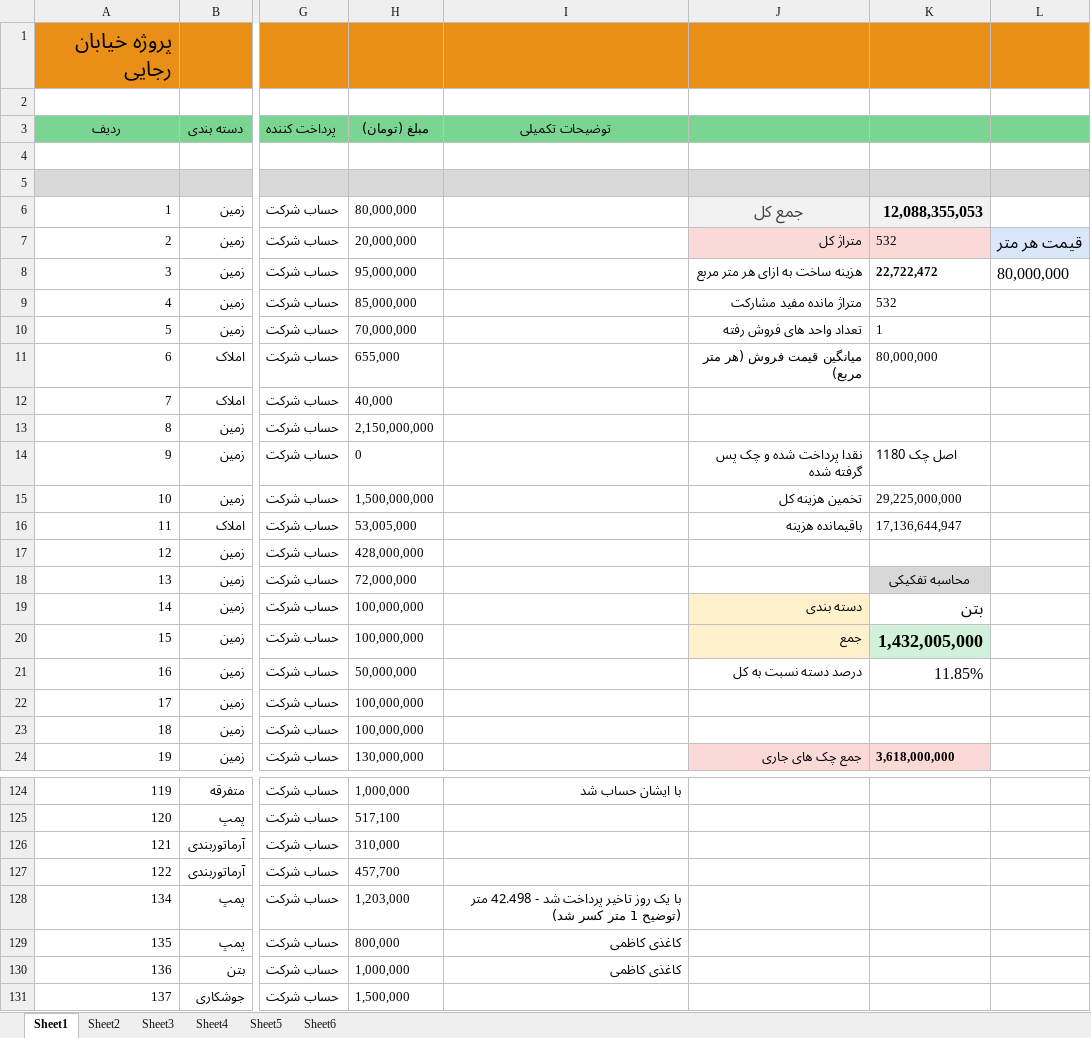
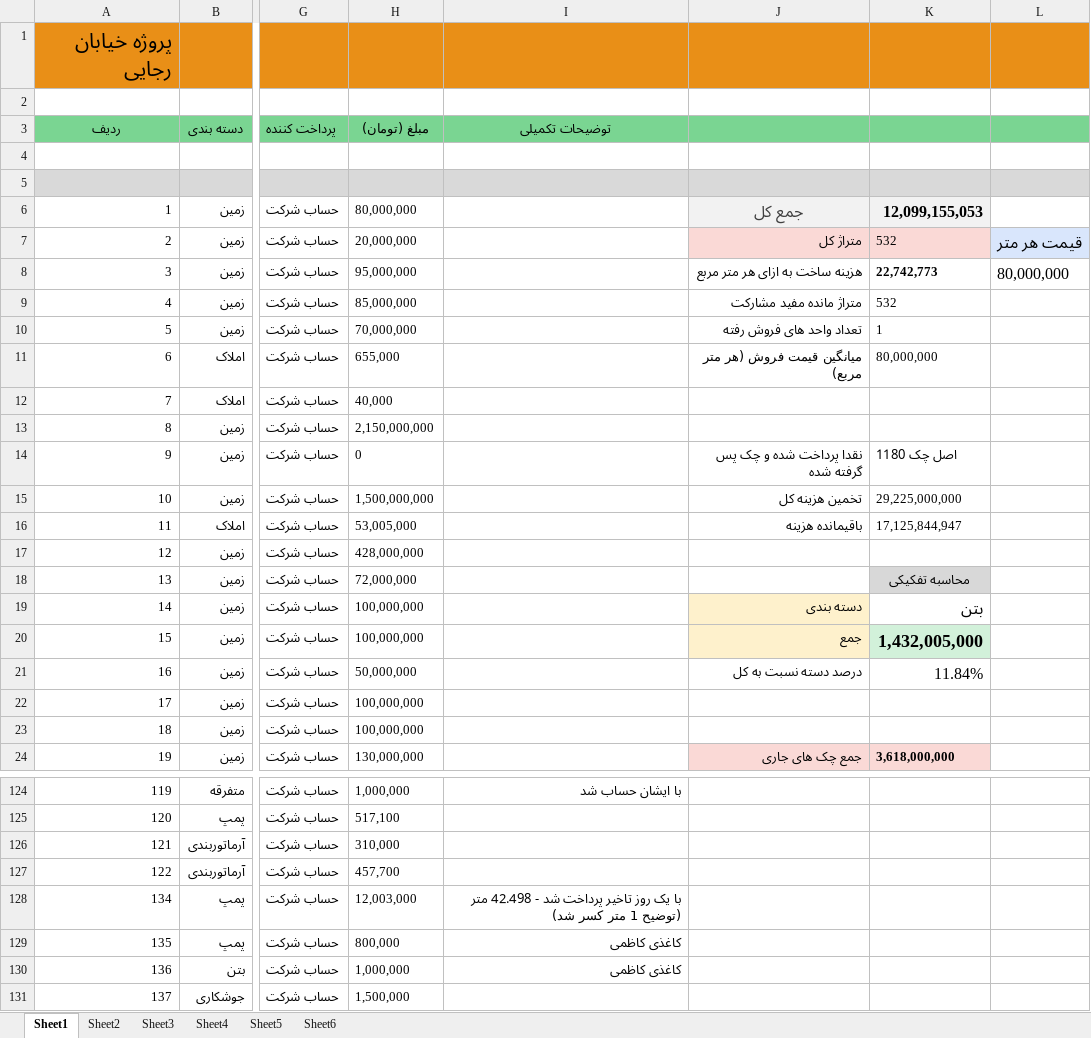
Before and after one commit to mostafavim1990/sadabad-team, an Excel workbook: report/farhangian/Farhangian.xlsm, sheet Sheet1, drawn as a sheet; only a part is shown, gaps mark what is left out; values as stored, in another font and other column widths than the file's, no borders; charts and pictures and conditional formats not drawn; the diff names each change by its address in the sheet, - before the commit and + after, or states it on an @@ line.

Commit message:
update new?

```diff
--- a/report/farhangian/Farhangian.xlsm (sheet Sheet1)
+++ b/report/farhangian/Farhangian.xlsm (sheet Sheet1)
-K6: 12,088,355,053
+K6: 12,099,155,053
-K8: 22,722,472
+K8: 22,742,773
-K16: 17,136,644,947
+K16: 17,125,844,947
-K21: 11.85%
+K21: 11.84%
-H128 (مبلغ (تومان)): 1,203,000
+H128 (مبلغ (تومان)): 12,003,000
```
Also changed, not shown: sheet Sheet6, charts or pictures.
